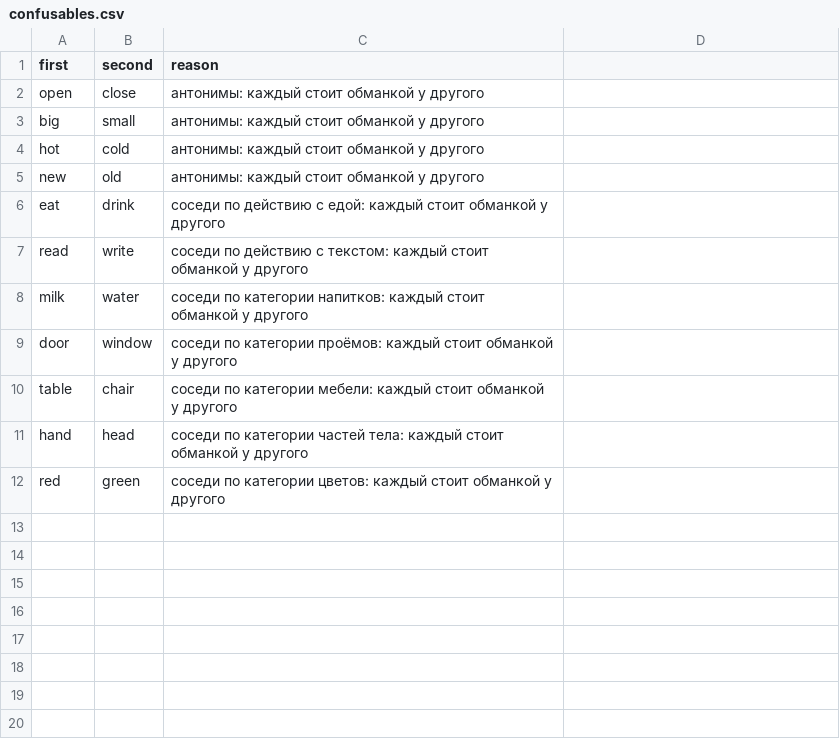
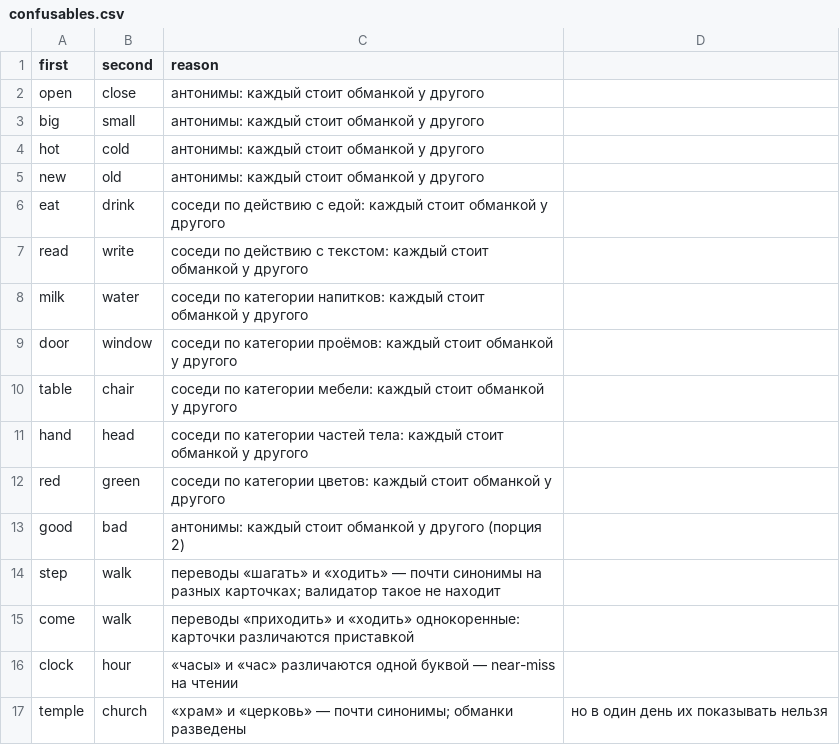
Before and after one commit to Bakdaulet-lab/arcadelingo, a CSV file: tool/confusables.csv, drawn as a sheet; the diff names each change by its address in the sheet, - before the commit and + after, or states it on an @@ line.

```diff
--- a/tool/confusables.csv
+++ b/tool/confusables.csv
+row 13: good | bad | антонимы: каждый стоит обманкой у другого (порция 2)
+row 14: step | walk | переводы «шагать» и «ходить» — почти синонимы на разных карточках; валидатор такое не находит
+row 15: come | walk | переводы «приходить» и «ходить» однокоренные: карточки различаются приставкой
+row 16: clock | hour | «часы» и «час» различаются одной буквой — near-miss на чтении
+row 17: temple | church | «храм» и «церковь» — почти синонимы; обманки разведены | но в один день их показывать нельзя
```
Also changed, not shown: 4 other files.
